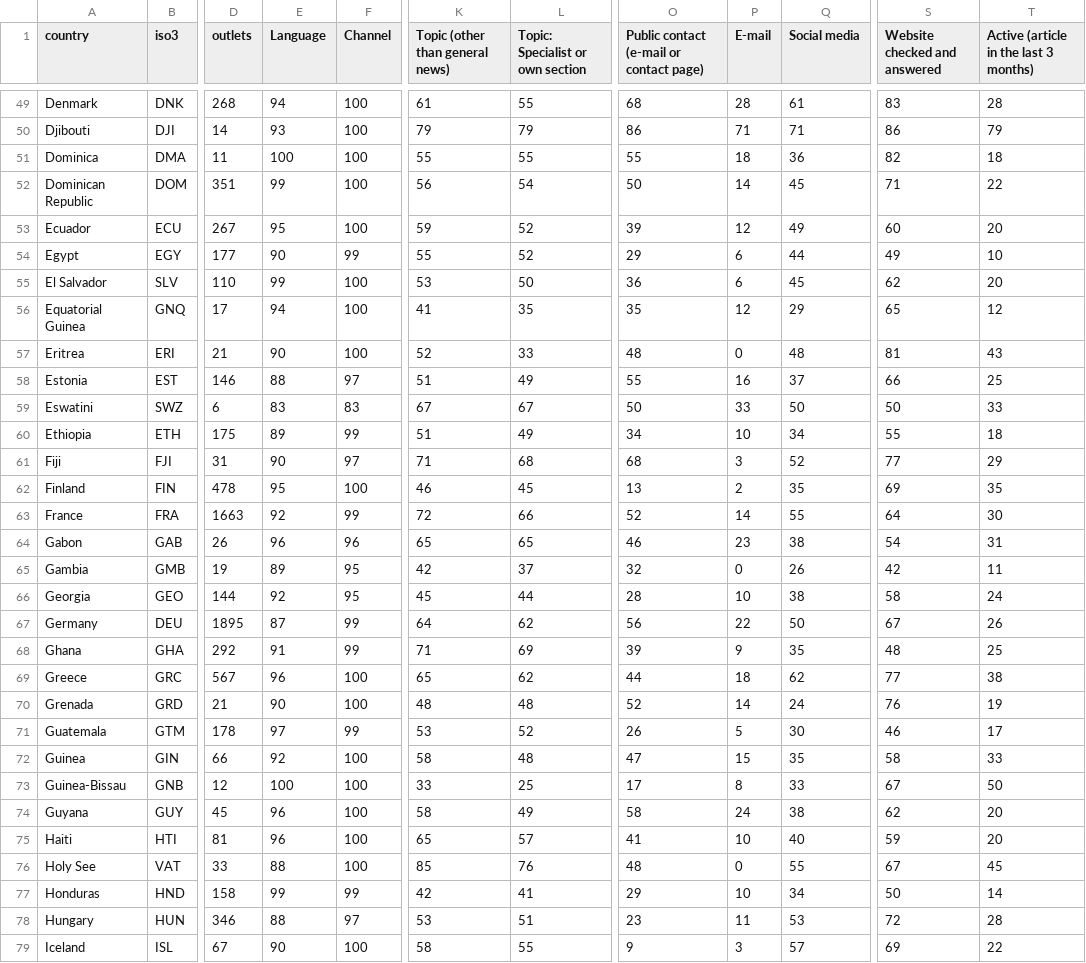
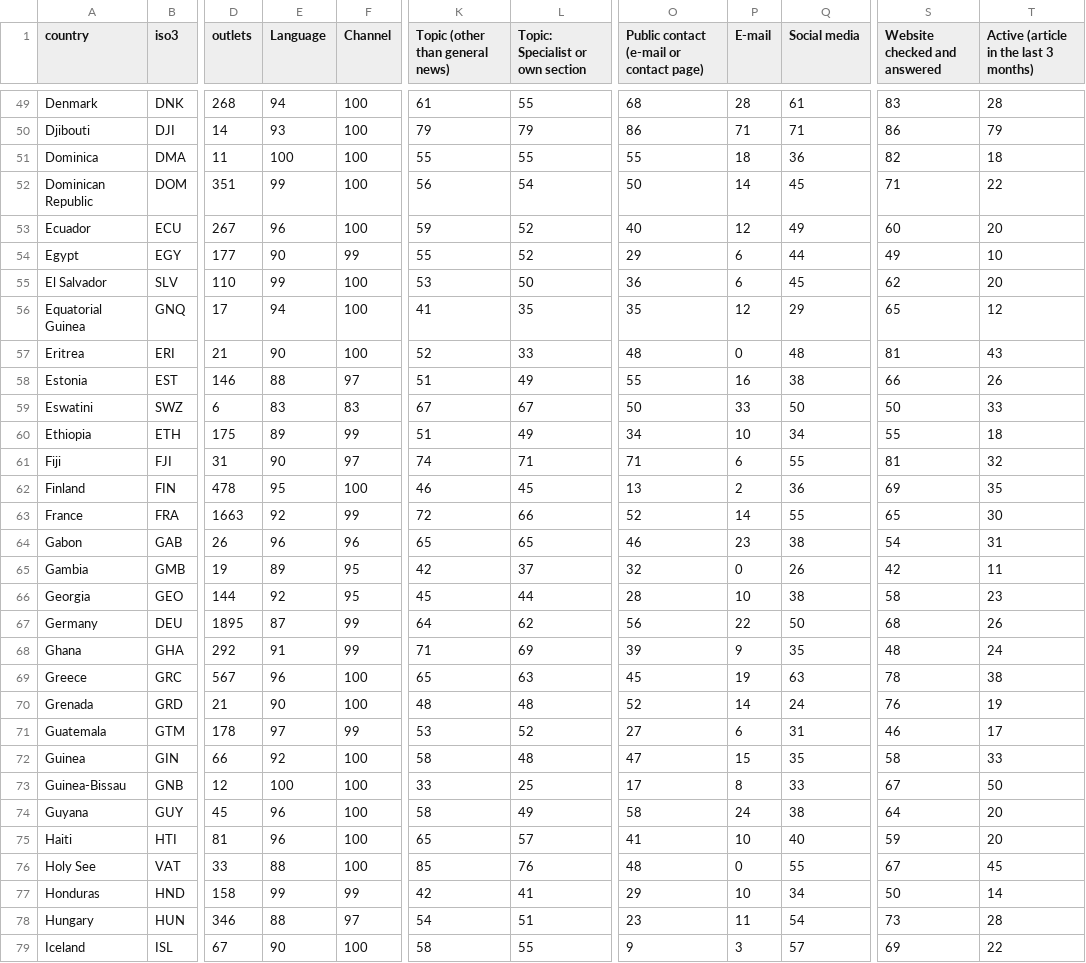
Before and after one commit to hannascoder/New-Partnership-Tool, a CSV file: reports/coverage_by_country.csv, drawn as a sheet; only a part is shown, gaps mark what is left out; the diff covers the shown part only; the diff names each change by its address in the sheet, - before the commit and + after, or states it on an @@ line.

```diff
--- a/reports/coverage_by_country.csv
+++ b/reports/coverage_by_country.csv
-E53 (Language): 95
+E53 (Language): 96
-O53: 39
+O53: 40
-Q58 (Social media): 37
+Q58 (Social media): 38
-T58: 25
+T58: 26
-K61 (Topic (other than general news)): 71
+K61 (Topic (other than general news)): 74
-L61 (Topic: Specialist or own section): 68
+L61 (Topic: Specialist or own section): 71
-O61: 68
+O61: 71
-P61 (E-mail): 3
+P61 (E-mail): 6
-Q61 (Social media): 52
+Q61 (Social media): 55
-S61 (Website checked and answered): 77
+S61 (Website checked and answered): 81
-T61: 29
+T61: 32
-Q62 (Social media): 35
+Q62 (Social media): 36
-S63 (Website checked and answered): 64
+S63 (Website checked and answered): 65
-T66: 24
+T66: 23
-S67 (Website checked and answered): 67
+S67 (Website checked and answered): 68
-T68: 25
+T68: 24
-L69 (Topic: Specialist or own section): 62
+L69 (Topic: Specialist or own section): 63
-O69: 44
+O69: 45
-P69 (E-mail): 18
+P69 (E-mail): 19
-Q69 (Social media): 62
+Q69 (Social media): 63
-S69 (Website checked and answered): 77
+S69 (Website checked and answered): 78
-O71: 26
+O71: 27
-P71 (E-mail): 5
+P71 (E-mail): 6
-Q71 (Social media): 30
+Q71 (Social media): 31
-S74 (Website checked and answered): 62
+S74 (Website checked and answered): 64
-K78 (Topic (other than general news)): 53
+K78 (Topic (other than general news)): 54
-Q78 (Social media): 53
+Q78 (Social media): 54
-S78 (Website checked and answered): 72
+S78 (Website checked and answered): 73
```
Also changed, not shown: 157 edited cells elsewhere in this file, 14 other files.
